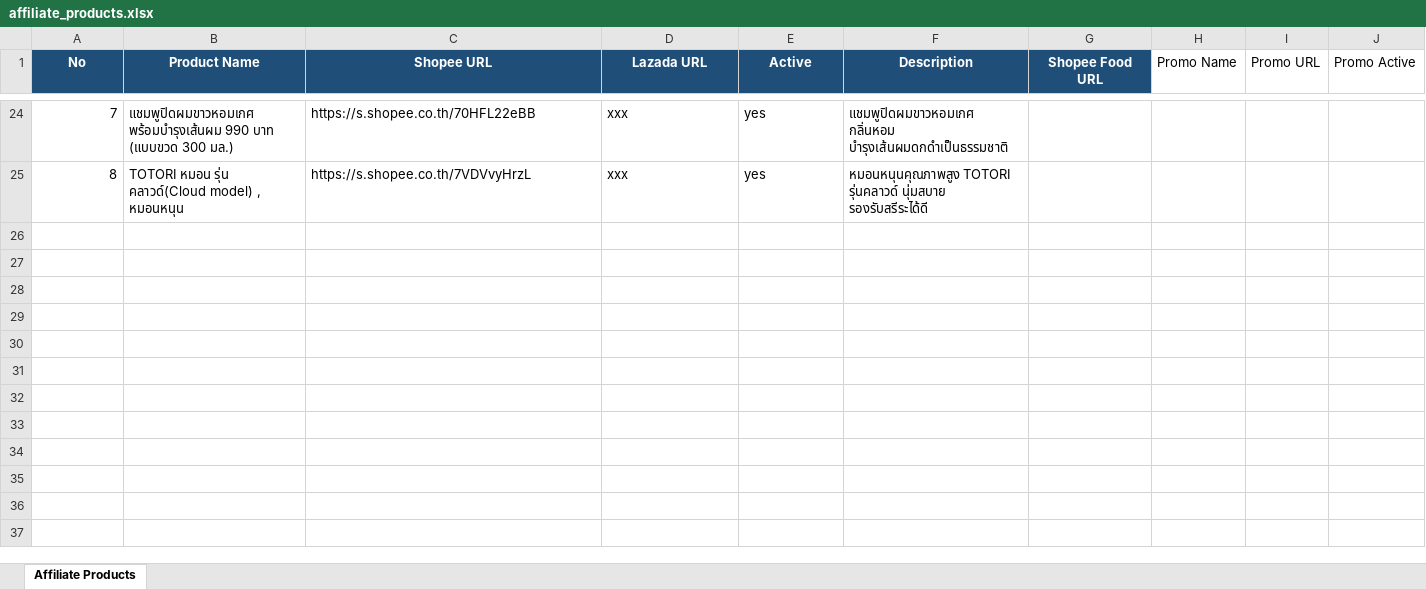
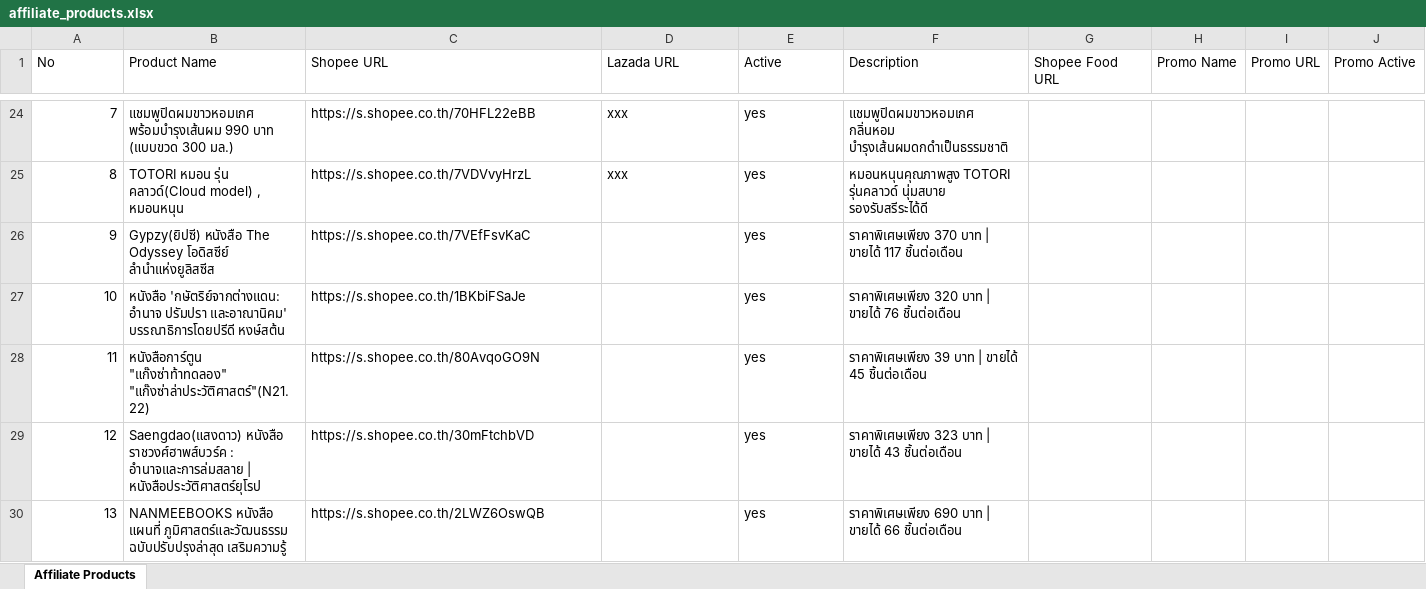
Before and after one commit to tongono-creator/rocket, an Excel workbook: affiliate_products.xlsx, sheet Affiliate Products, drawn as a sheet; only a part is shown, gaps mark what is left out; values as stored, in another font and other column widths than the file's, no borders; rows hold the shown columns only; the diff covers the shown part only; the diff names each change by its address in the sheet, - before the commit and + after, or states it on an @@ line.

Commit message:
feat: import 276 war-theme affiliate products and upgrade AI comment context-bridging

```diff
--- a/affiliate_products.xlsx (sheet Affiliate Products)
+++ b/affiliate_products.xlsx (sheet Affiliate Products)
@@ A1:G1 fill: #1F4E79 → none, bold: on → off, text colour: #FFFFFF → black, alignment: center → left @@
+row 26: 9 | Gypzy(ยิปซี) หนังสือ The Odyssey โอดิสซีย์ ลำนำแห่งยูลิสซีส | https://s.shopee.co.th/7VEfFsvKaC |  | yes | ราคาพิเศษเพียง 370 บาท | ขายได้ 117 ชิ้นต่อเดือน
+row 27: 10 | หนังสือ 'กษัตริย์จากต่างแดน: อำนาจ ปรัมปรา และอาณานิคม' บรรณาธิการโดยปรีดี หงษ์สต้น | https://s.shopee.co.th/1BKbiFSaJe |  | yes | ราคาพิเศษเพียง 320 บาท | ขายได้ 76 ชิ้นต่อเดือน
+row 28: 11 | หนังสือการ์ตูน "แก๊งซ่าท้าทดลอง" "แก๊งซ่าล่าประวัติศาสตร์"(N21.22) | https://s.shopee.co.th/80AvqoGO9N |  | yes | ราคาพิเศษเพียง 39 บาท | ขายได้ 45 ชิ้นต่อเดือน
+row 29: 12 | Saengdao(แสงดาว) หนังสือ ราชวงศ์ฮาพส์บวร์ค : อำนาจและการล่มสลาย | หนังสือประวัติศาสตร์ยุโรป | https://s.shopee.co.th/30mFtchbVD |  | yes | ราคาพิเศษเพียง 323 บาท | ขายได้ 43 ชิ้นต่อเดือน
+row 30: 13 | NANMEEBOOKS หนังสือ แผนที่ ภูมิศาสตร์และวัฒนธรรม ฉบับปรับปรุงล่าสุด เสริมความรู้ | https://s.shopee.co.th/2LWZ6OswQB |  | yes | ราคาพิเศษเพียง 690 บาท | ขายได้ 66 ชิ้นต่อเดือน
```
Also changed, not shown: 271 added rows and cell formats elsewhere in this sheet, 1 other file.
